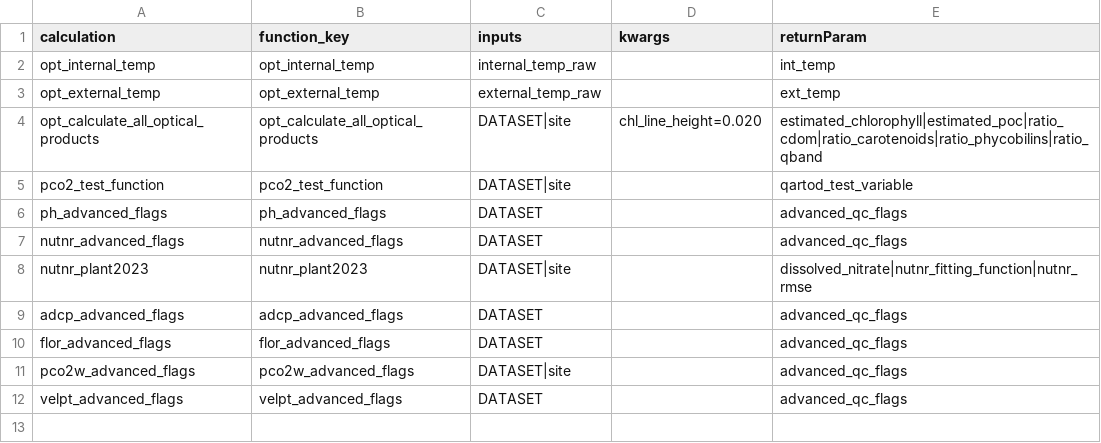
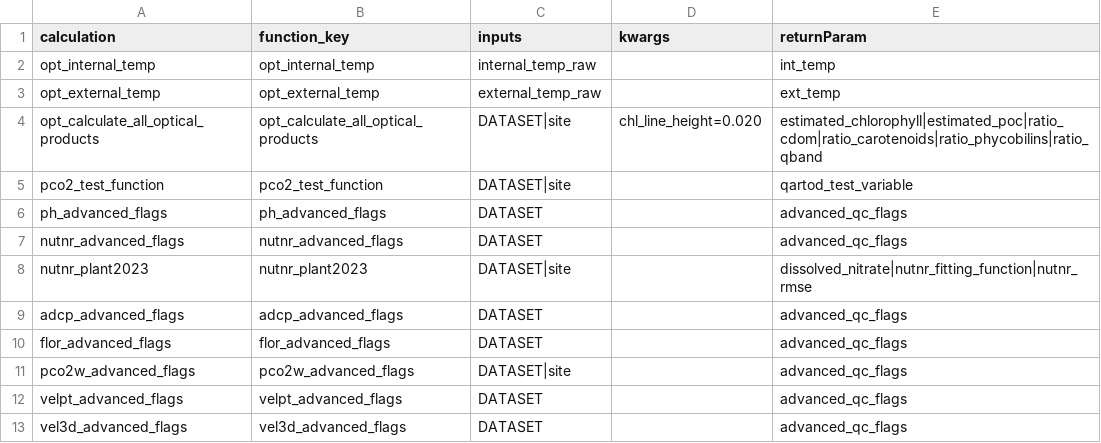
Before and after one commit to OOI-CabledArray/rca-data-tools, a CSV file: rca_data_tools/qaqc/params/calculateCalls.csv, drawn as a sheet.

Commit message:
register vel3d_advanced_flags

```diff
--- a/rca_data_tools/qaqc/params/calculateCalls.csv
+++ b/rca_data_tools/qaqc/params/calculateCalls.csv
@@ -12 +12,2 @@ pco2w_advanced_flags,pco2w_advanced_flags,DATASET|site,,advanced_qc_flags
 velpt_advanced_flags,velpt_advanced_flags,DATASET,,advanced_qc_flags
+vel3d_advanced_flags,vel3d_advanced_flags,DATASET,,advanced_qc_flags
```
